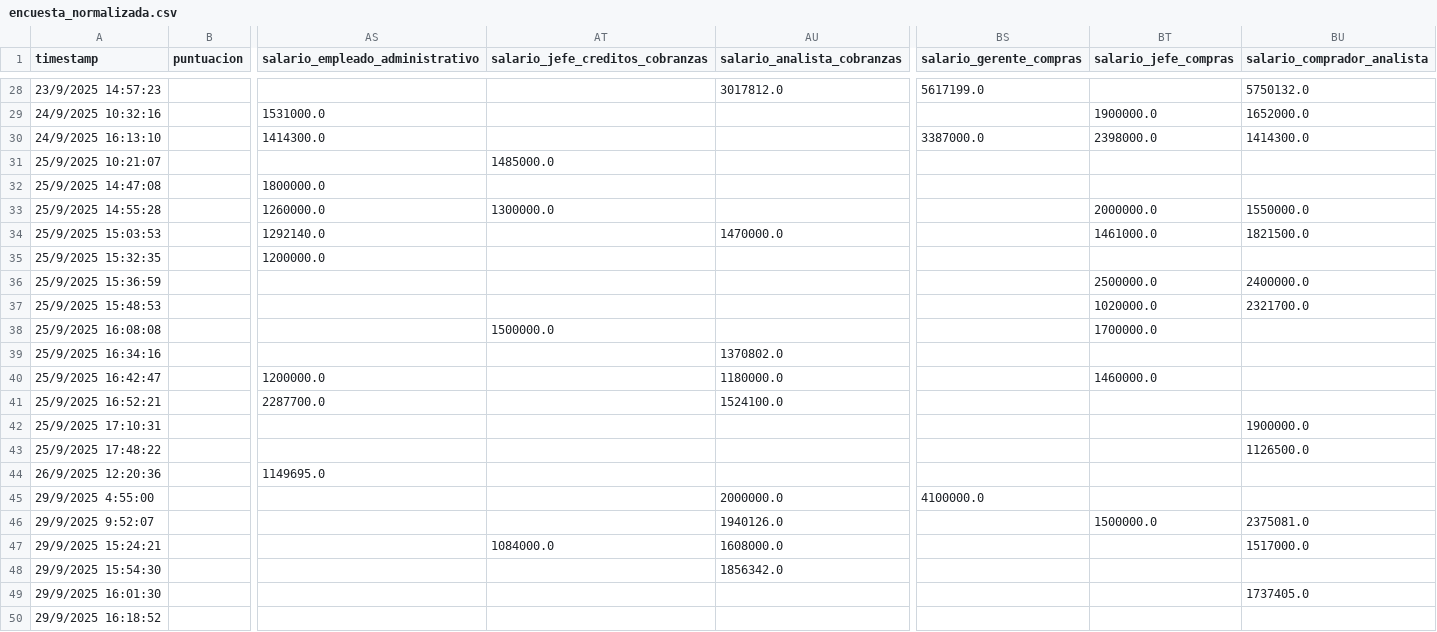
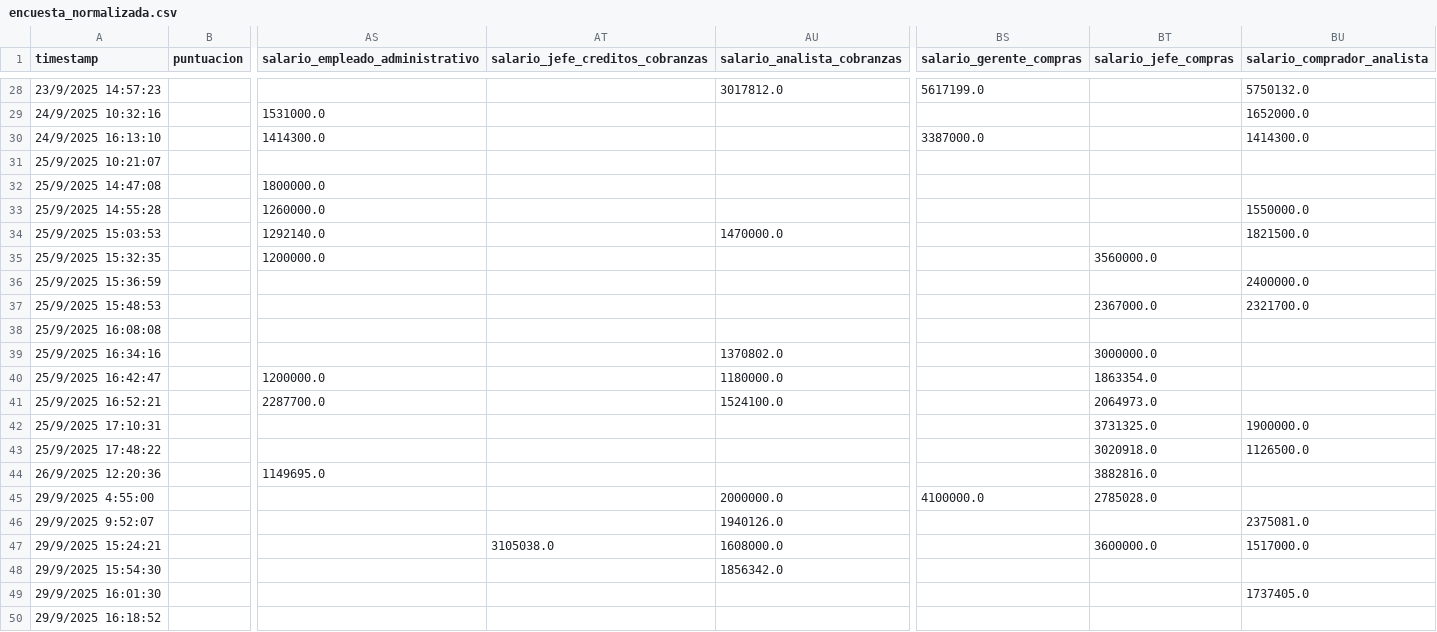
Before and after one commit to rodolfopardo/encuesta_salarial, a CSV file: data/processed/encuesta_normalizada.csv, drawn as a sheet; only a part is shown, gaps mark what is left out; the diff covers the shown part only; the diff names each change by its address in the sheet, - before the commit and + after, or states it on an @@ line.

```diff
--- a/data/processed/encuesta_normalizada.csv
+++ b/data/processed/encuesta_normalizada.csv
-BT29 (salario_jefe_compras): 1900000.0
+BT29 (salario_jefe_compras): (empty)
-BT30 (salario_jefe_compras): 2398000.0
+BT30 (salario_jefe_compras): (empty)
-AT31 (salario_jefe_creditos_cobranzas): 1485000.0
+AT31 (salario_jefe_creditos_cobranzas): (empty)
-AT33 (salario_jefe_creditos_cobranzas): 1300000.0
+AT33 (salario_jefe_creditos_cobranzas): (empty)
-BT33 (salario_jefe_compras): 2000000.0
+BT33 (salario_jefe_compras): (empty)
-BT34 (salario_jefe_compras): 1461000.0
+BT34 (salario_jefe_compras): (empty)
-BT35 (salario_jefe_compras): (empty)
+BT35 (salario_jefe_compras): 3560000.0
-BT36 (salario_jefe_compras): 2500000.0
+BT36 (salario_jefe_compras): (empty)
-BT37 (salario_jefe_compras): 1020000.0
+BT37 (salario_jefe_compras): 2367000.0
-AT38 (salario_jefe_creditos_cobranzas): 1500000.0
+AT38 (salario_jefe_creditos_cobranzas): (empty)
-BT38 (salario_jefe_compras): 1700000.0
+BT38 (salario_jefe_compras): (empty)
-BT39 (salario_jefe_compras): (empty)
+BT39 (salario_jefe_compras): 3000000.0
-BT40 (salario_jefe_compras): 1460000.0
+BT40 (salario_jefe_compras): 1863354.0
-BT41 (salario_jefe_compras): (empty)
+BT41 (salario_jefe_compras): 2064973.0
-BT42 (salario_jefe_compras): (empty)
+BT42 (salario_jefe_compras): 3731325.0
-BT43 (salario_jefe_compras): (empty)
+BT43 (salario_jefe_compras): 3020918.0
-BT44 (salario_jefe_compras): (empty)
+BT44 (salario_jefe_compras): 3882816.0
-BT45 (salario_jefe_compras): (empty)
+BT45 (salario_jefe_compras): 2785028.0
-BT46 (salario_jefe_compras): 1500000.0
+BT46 (salario_jefe_compras): (empty)
-AT47 (salario_jefe_creditos_cobranzas): 1084000.0
+AT47 (salario_jefe_creditos_cobranzas): 3105038.0
-BT47 (salario_jefe_compras): (empty)
+BT47 (salario_jefe_compras): 3600000.0
```
Also changed, not shown: 30 edited cells elsewhere in this file.
